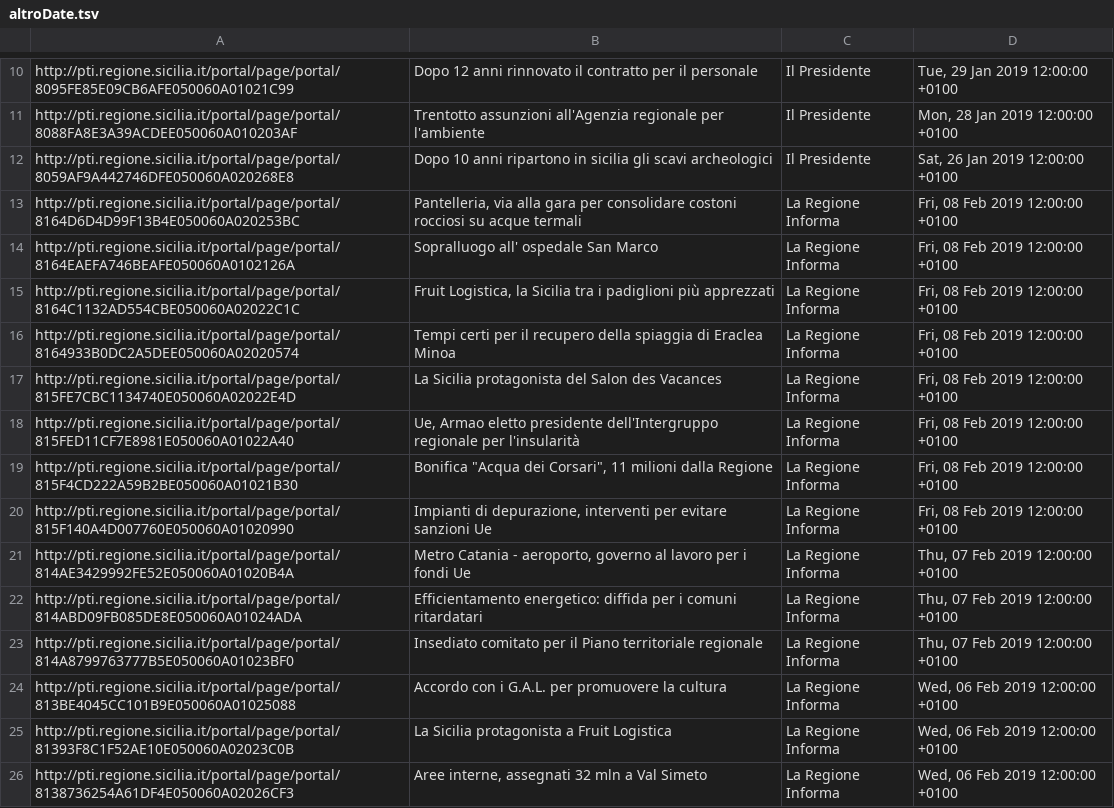
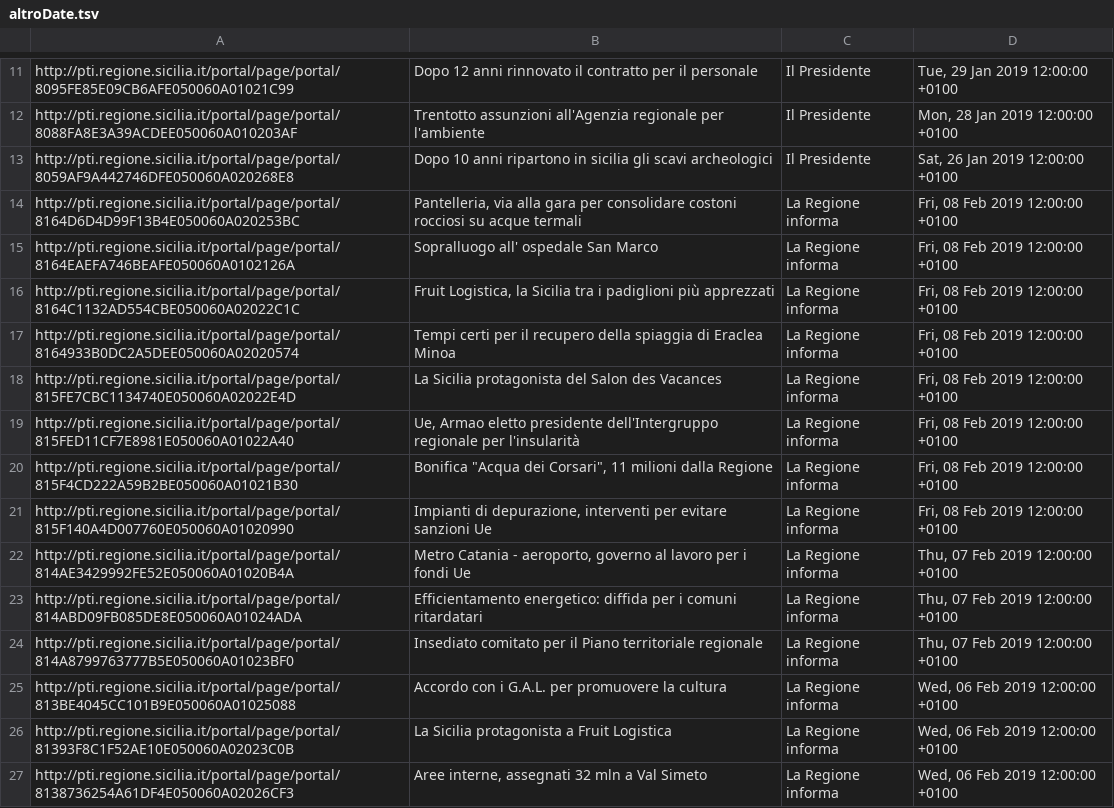
Before and after one commit to aborruso/regioneSiciliaNewsRSS, a TSV file: altroDate.tsv, drawn as a sheet; only a part is shown, gaps mark what is left out; the diff covers the shown part only.

```diff
--- a/altroDate.tsv
+++ b/altroDate.tsv
@@ -12,15 +13,15 @@ http://pti.regione.sicilia.it/portal/page/portal/8088FA8E3A39ACDEE050060A010203A
 http://pti.regione.sicilia.it/portal/page/portal/8059AF9A442746DFE050060A020268E8	Dopo 10 anni ripartono in sicilia gli scavi archeologici	Il Presidente	Sat, 26 Jan 2019 12:00:00 +0100
-http://pti.regione.sicilia.it/portal/page/portal/8164D6D4D99F13B4E050060A020253BC	Pantelleria, via alla gara per consolidare costoni rocciosi su acque termali	La Regione Informa	Fri, 08 Feb 2019 12:00:00 +0100
-http://pti.regione.sicilia.it/portal/page/portal/8164EAEFA746BEAFE050060A0102126A	Sopralluogo all' ospedale San Marco	La Regione Informa	Fri, 08 Feb 2019 12:00:00 +0100
-http://pti.regione.sicilia.it/portal/page/portal/8164C1132AD554CBE050060A02022C1C	Fruit Logistica, la Sicilia tra i padiglioni più apprezzati	La Regione Informa	Fri, 08 Feb 2019 12:00:00 +0100
-http://pti.regione.sicilia.it/portal/page/portal/8164933B0DC2A5DEE050060A02020574	Tempi certi per il recupero della spiaggia di Eraclea Minoa	La Regione Informa	Fri, 08 Feb 2019 12:00:00 +0100
-http://pti.regione.sicilia.it/portal/page/portal/815FE7CBC1134740E050060A02022E4D	La Sicilia protagonista del Salon des Vacances	La Regione Informa	Fri, 08 Feb 2019 12:00:00 +0100
-http://pti.regione.sicilia.it/portal/page/portal/815FED11CF7E8981E050060A01022A40	Ue, Armao eletto presidente dell'Intergruppo regionale per l'insularità	La Regione Informa	Fri, 08 Feb 2019 12:00:00 +0100
-http://pti.regione.sicilia.it/portal/page/portal/815F4CD222A59B2BE050060A01021B30	Bonifica "Acqua dei Corsari", 11 milioni dalla Regione	La Regione Informa	Fri, 08 Feb 2019 12:00:00 +0100
-http://pti.regione.sicilia.it/portal/page/portal/815F140A4D007760E050060A01020990	Impianti di depurazione, interventi per evitare sanzioni Ue	La Regione Informa	Fri, 08 Feb 2019 12:00:00 +0100
-http://pti.regione.sicilia.it/portal/page/portal/814AE3429992FE52E050060A01020B4A	Metro Catania - aeroporto, governo al lavoro per i fondi Ue	La Regione Informa	Thu, 07 Feb 2019 12:00:00 +0100
-http://pti.regione.sicilia.it/portal/page/portal/814ABD09FB085DE8E050060A01024ADA	Efficientamento energetico: diffida per i comuni ritardatari	La Regione Informa	Thu, 07 Feb 2019 12:00:00 +0100
-http://pti.regione.sicilia.it/portal/page/portal/814A8799763777B5E050060A01023BF0	Insediato comitato per il Piano territoriale regionale	La Regione Informa	Thu, 07 Feb 2019 12:00:00 +0100
-http://pti.regione.sicilia.it/portal/page/portal/813BE4045CC101B9E050060A01025088	Accordo con i G.A.L. per promuovere la cultura	La Regione Informa	Wed, 06 Feb 2019 12:00:00 +0100
-http://pti.regione.sicilia.it/portal/page/portal/81393F8C1F52AE10E050060A02023C0B	La Sicilia protagonista a Fruit Logistica	La Regione Informa	Wed, 06 Feb 2019 12:00:00 +0100
-http://pti.regione.sicilia.it/portal/page/portal/8138736254A61DF4E050060A02026CF3	Aree interne, assegnati 32 mln a Val Simeto	La Regione Informa	Wed, 06 Feb 2019 12:00:00 +0100
+http://pti.regione.sicilia.it/portal/page/portal/8164D6D4D99F13B4E050060A020253BC	Pantelleria, via alla gara per consolidare costoni rocciosi su acque termali	La Regione informa	Fri, 08 Feb 2019 12:00:00 +0100
+http://pti.regione.sicilia.it/portal/page/portal/8164EAEFA746BEAFE050060A0102126A	Sopralluogo all' ospedale San Marco	La Regione informa	Fri, 08 Feb 2019 12:00:00 +0100
+http://pti.regione.sicilia.it/portal/page/portal/8164C1132AD554CBE050060A02022C1C	Fruit Logistica, la Sicilia tra i padiglioni più apprezzati	La Regione informa	Fri, 08 Feb 2019 12:00:00 +0100
+http://pti.regione.sicilia.it/portal/page/portal/8164933B0DC2A5DEE050060A02020574	Tempi certi per il recupero della spiaggia di Eraclea Minoa	La Regione informa	Fri, 08 Feb 2019 12:00:00 +0100
+http://pti.regione.sicilia.it/portal/page/portal/815FE7CBC1134740E050060A02022E4D	La Sicilia protagonista del Salon des Vacances	La Regione informa	Fri, 08 Feb 2019 12:00:00 +0100
+http://pti.regione.sicilia.it/portal/page/portal/815FED11CF7E8981E050060A01022A40	Ue, Armao eletto presidente dell'Intergruppo regionale per l'insularità	La Regione informa	Fri, 08 Feb 2019 12:00:00 +0100
+http://pti.regione.sicilia.it/portal/page/portal/815F4CD222A59B2BE050060A01021B30	Bonifica "Acqua dei Corsari", 11 milioni dalla Regione	La Regione informa	Fri, 08 Feb 2019 12:00:00 +0100
+http://pti.regione.sicilia.it/portal/page/portal/815F140A4D007760E050060A01020990	Impianti di depurazione, interventi per evitare sanzioni Ue	La Regione informa	Fri, 08 Feb 2019 12:00:00 +0100
+http://pti.regione.sicilia.it/portal/page/portal/814AE3429992FE52E050060A01020B4A	Metro Catania - aeroporto, governo al lavoro per i fondi Ue	La Regione informa	Thu, 07 Feb 2019 12:00:00 +0100
+http://pti.regione.sicilia.it/portal/page/portal/814ABD09FB085DE8E050060A01024ADA	Efficientamento energetico: diffida per i comuni ritardatari	La Regione informa	Thu, 07 Feb 2019 12:00:00 +0100
+http://pti.regione.sicilia.it/portal/page/portal/814A8799763777B5E050060A01023BF0	Insediato comitato per il Piano territoriale regionale	La Regione informa	Thu, 07 Feb 2019 12:00:00 +0100
+http://pti.regione.sicilia.it/portal/page/portal/813BE4045CC101B9E050060A01025088	Accordo con i G.A.L. per promuovere la cultura	La Regione informa	Wed, 06 Feb 2019 12:00:00 +0100
+http://pti.regione.sicilia.it/portal/page/portal/81393F8C1F52AE10E050060A02023C0B	La Sicilia protagonista a Fruit Logistica	La Regione informa	Wed, 06 Feb 2019 12:00:00 +0100
+http://pti.regione.sicilia.it/portal/page/portal/8138736254A61DF4E050060A02026CF3	Aree interne, assegnati 32 mln a Val Simeto	La Regione informa	Wed, 06 Feb 2019 12:00:00 +0100
```
Also changed, not shown: 1 added row and 15 edited cells elsewhere in this file, ilPresidente.tsv, regioneInforma.tsv, 3 other files.
